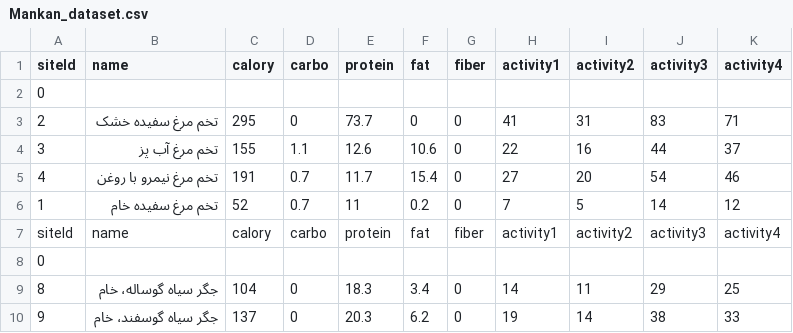
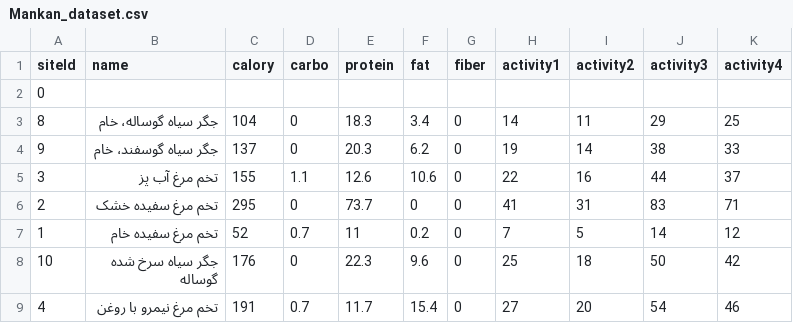
Before and after one commit to saeidEmadi/scrapeForMankan, a CSV file: Mankan_dataset.csv, drawn as a sheet; only a part is shown; the shorter side is filled out with more unchanged rows; the diff names each change by its address in the sheet, - before the commit and + after, or states it on an @@ line.

Commit message:
clean data | deleted duplicated rows

```diff
--- a/Mankan_dataset.csv
+++ b/Mankan_dataset.csv
-row 3: 2 | تخم مرغ سفیده خشک | 295 | 0 | 73.7 | 0 | 0 | 41 | 31 | 83 | 71
-row 4: 3 | تخم مرغ آب پز | 155 | 1.1 | 12.6 | 10.6 | 0 | 22 | 16 | 44 | 37
-row 5: 4 | تخم مرغ نیمرو با روغن | 191 | 0.7 | 11.7 | 15.4 | 0 | 27 | 20 | 54 | 46
-row 6: 1 | تخم مرغ سفیده خام | 52 | 0.7 | 11 | 0.2 | 0 | 7 | 5 | 14 | 12
-row 7: siteId | name | calory | carbo | protein | fat | fiber | activity1 | activity2 | activity3 | activity4
-row 8: 0
```
